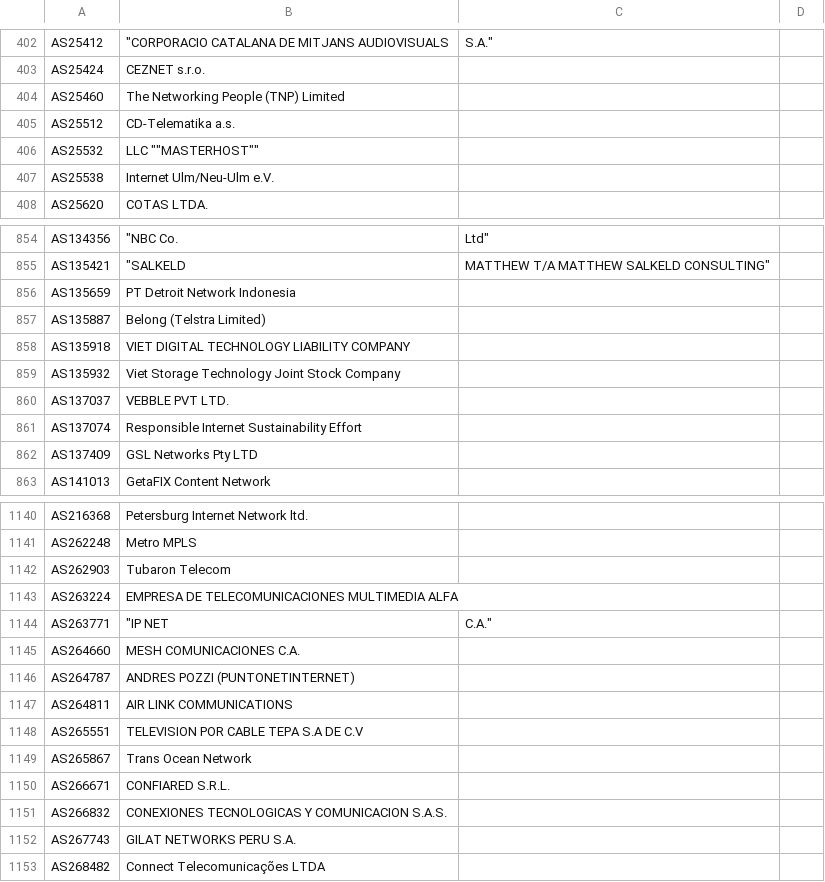
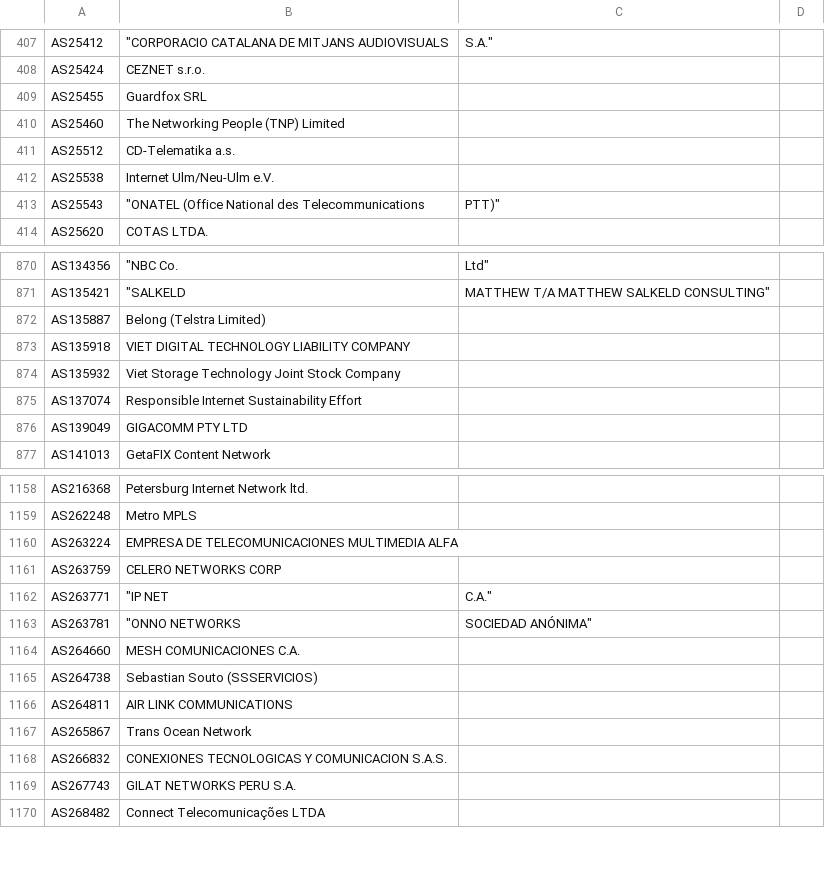
Before and after one commit to Alice39s/BGP.Tools-OpenDB, a CSV file: tags/rpkirov/tags-rpkirov.csv, drawn as a sheet; only a part is shown, gaps mark what is left out; the diff covers the shown part only.

```diff
--- a/tags/rpkirov/tags-rpkirov.csv
+++ b/tags/rpkirov/tags-rpkirov.csv
@@ -403,6 +408,7 @@ AS25412,"""CORPORACIO CATALANA DE MITJANS AUDIOVISUALS", S.A."
 AS25424,CEZNET s.r.o.
+AS25455,Guardfox SRL
 AS25460,The Networking People (TNP) Limited
 AS25512,CD-Telematika a.s.
-AS25532,"LLC """"MASTERHOST"""""
 AS25538,Internet Ulm/Neu-Ulm e.V.
+AS25543,"""ONATEL (Office National des Telecommunications", PTT)"
 AS25620,COTAS LTDA.
@@ -855,3 +871,2 @@ AS134356,"""NBC Co.",Ltd"
 AS135421,"""SALKELD", MATTHEW T/A MATTHEW SALKELD CONSULTING"
-AS135659,PT Detroit Network Indonesia
 AS135887,Belong (Telstra Limited)
@@ -859,5 +874,4 @@ AS135918,VIET DIGITAL TECHNOLOGY LIABILITY COMPANY
 AS135932,Viet Storage Technology Joint Stock Company
-AS137037,VEBBLE PVT LTD.
 AS137074,Responsible Internet Sustainability Effort
-AS137409,GSL Networks Pty LTD
+AS139049,GIGACOMM PTY LTD
 AS141013,GetaFIX Content Network
@@ -1141,11 +1159,10 @@ AS216368,Petersburg Internet Network ltd.
 AS262248,Metro MPLS
-AS262903,Tubaron Telecom
 AS263224,EMPRESA DE TELECOMUNICACIONES MULTIMEDIA ALFA
+AS263759,CELERO NETWORKS CORP
 AS263771,"""IP NET", C.A."
+AS263781,"""ONNO NETWORKS", SOCIEDAD ANÓNIMA"
 AS264660,MESH COMUNICACIONES C.A.
-AS264787,ANDRES POZZI (PUNTONETINTERNET)
+AS264738,Sebastian Souto (SSSERVICIOS)
 AS264811,AIR LINK COMMUNICATIONS
-AS265551,TELEVISION POR CABLE TEPA S.A DE C.V
 AS265867,Trans Ocean Network
-AS266671,CONFIARED S.R.L.
 AS266832,CONEXIONES TECNOLOGICAS Y COMUNICACION S.A.S.
```
Also changed, not shown: 43 added rows and 22 removed rows elsewhere in this file, tags/a10k/tags-a10k.csv, tags/anycast/tags-anycast.csv, 28 other files.
